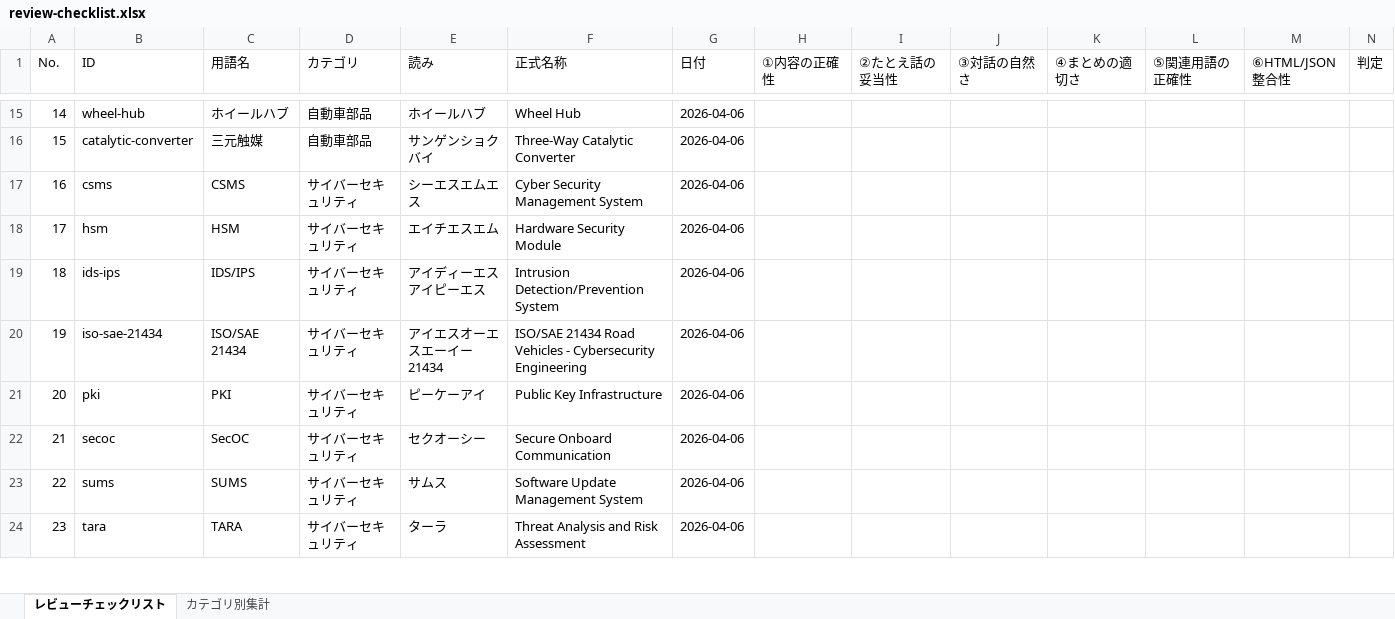
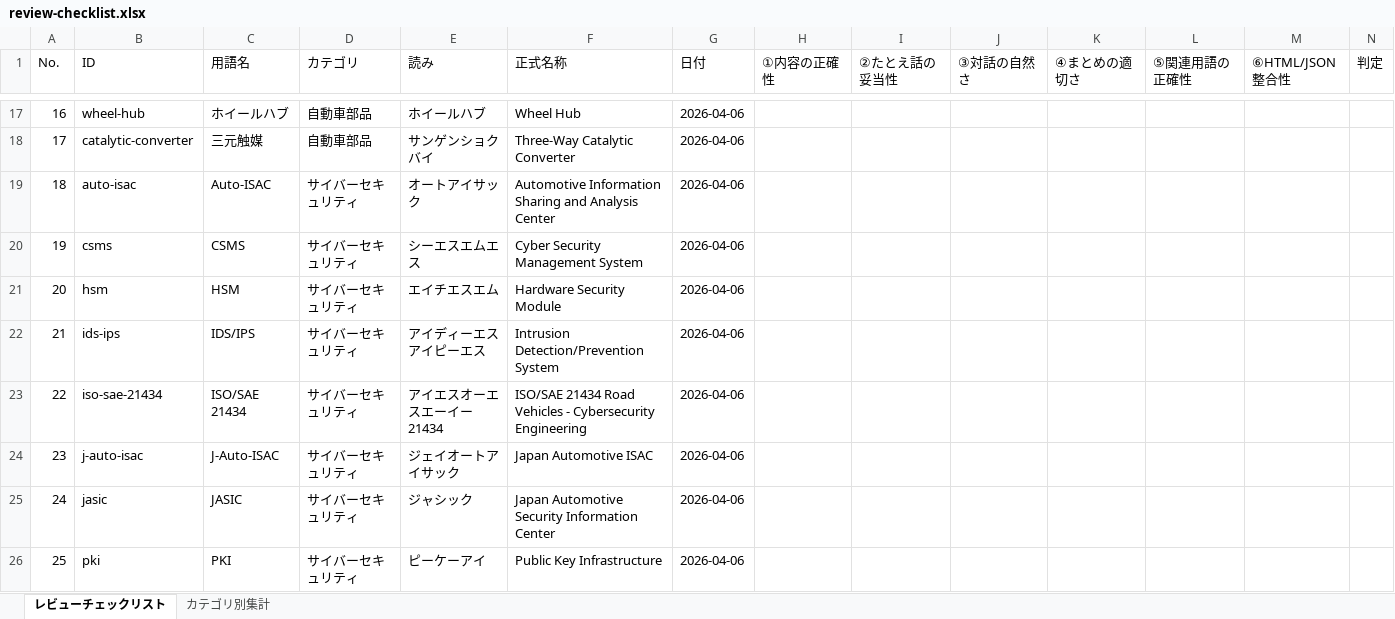
Before and after one commit to AkihiroYoshino/dictionary-site_test, an Excel workbook: docs/review-checklist.xlsx, sheet レビューチェックリスト, drawn as a sheet; only a part is shown, gaps mark what is left out; the shorter side is filled out with more unchanged rows; values as stored, in another font and other column widths than the file's, no cell formats; rows hold the shown columns only; the diff covers the shown part only; the diff names each change by its address in the sheet, - before the commit and + after, or states it on an @@ line.

Commit message:
add 13 new terms (JASPAR/JASIC/JSAE/SBOM/DCM/CCU/WPA/QNX/IPC/Auto-ISAC/J-Auto-ISAC/process-approval/etc) + TARA S/E/C detail

```diff
--- a/docs/review-checklist.xlsx (sheet レビューチェックリスト)
+++ b/docs/review-checklist.xlsx (sheet レビューチェックリスト)
@@ column A (No.) renumbered from row 3 down @@
+row 19: 18 | auto-isac | Auto-ISAC | サイバーセキュリティ | オートアイサック | Automotive Information Sharing and Analysis Center | 2026-04-06
+row 24: 23 | j-auto-isac | J-Auto-ISAC | サイバーセキュリティ | ジェイオートアイサック | Japan Automotive ISAC | 2026-04-06
+row 25: 24 | jasic | JASIC | サイバーセキュリティ | ジャシック | Japan Automotive Security Information Center | 2026-04-06
```
Also changed, not shown: 9 added rows elsewhere in this sheet, sheet カテゴリ別集計, cell formats, 32 other files.
